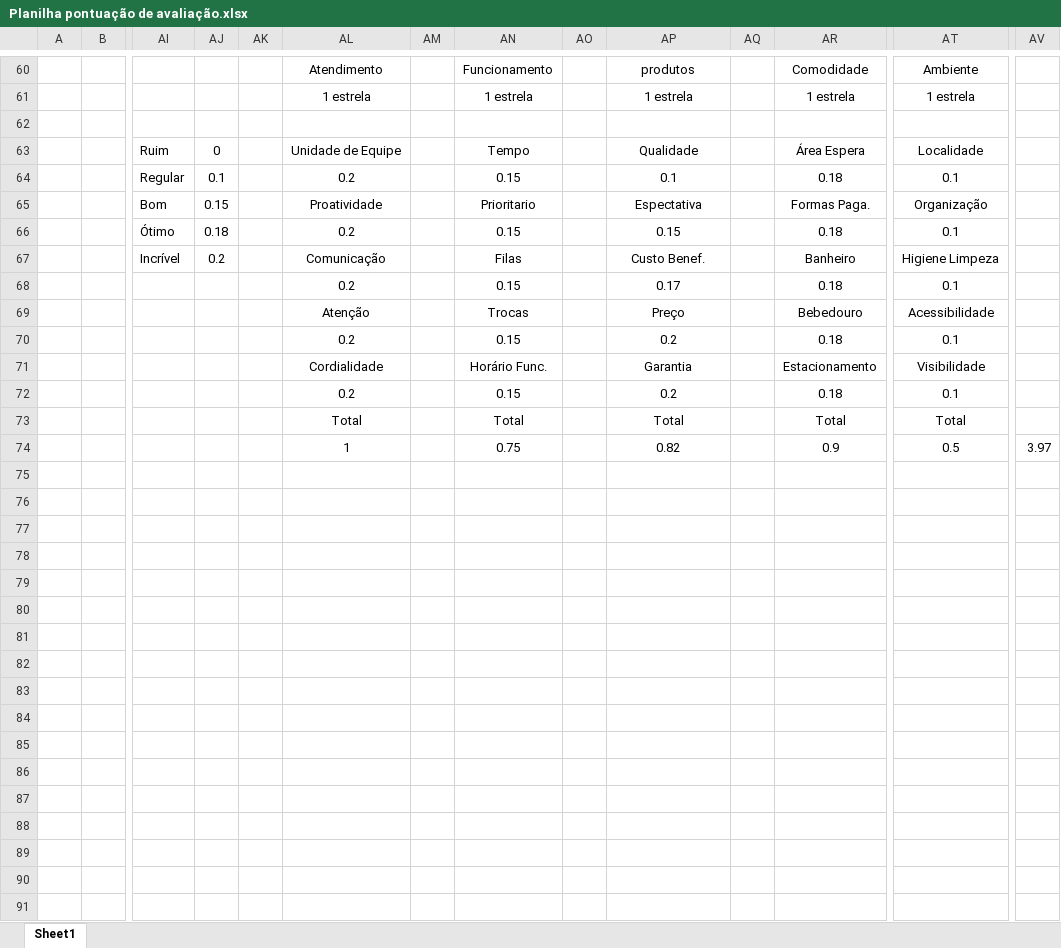
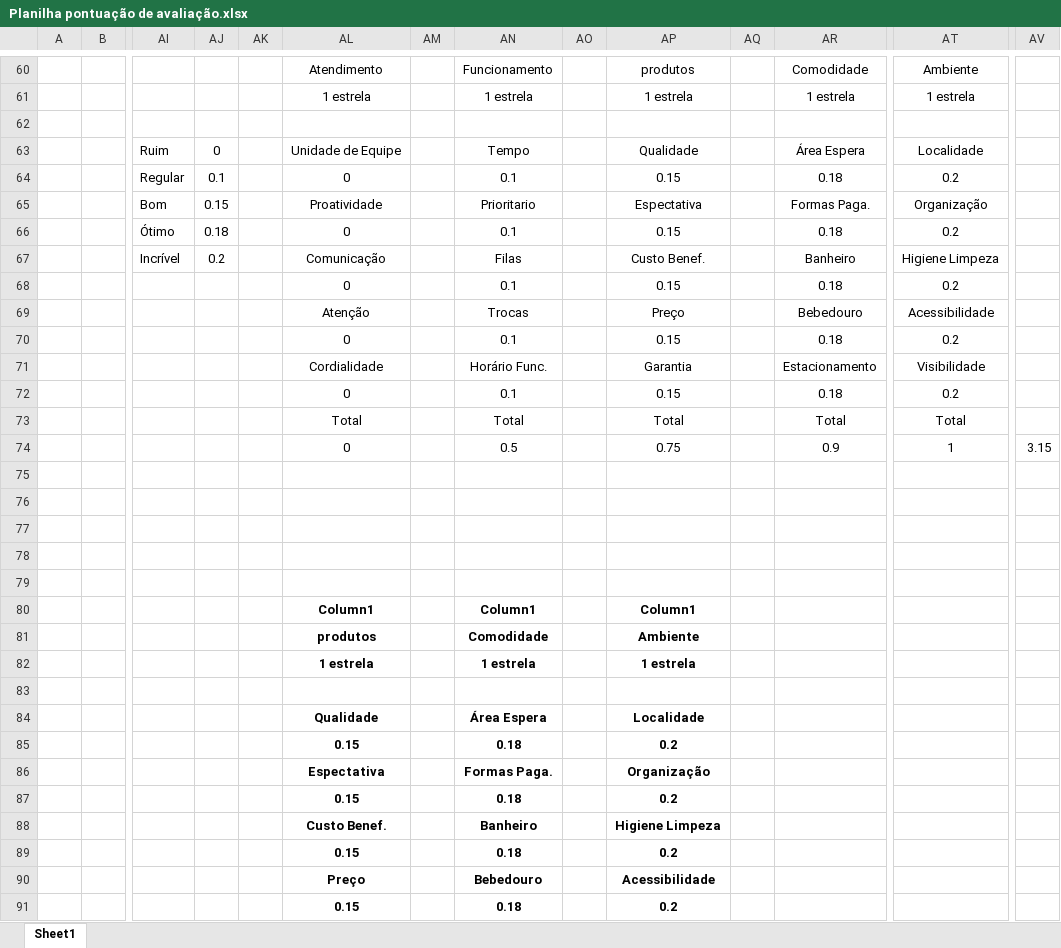
Before and after one commit to ViniAlkin/Size-Up, an Excel workbook: Negócio/Planilha pontuação de avaliação.xlsx, sheet Sheet1, drawn as a sheet; only a part is shown, gaps mark what is left out; values as stored, in another font and other column widths than the file's, no borders; table styles not drawn; removed rows and columns are numbered as before the commit, all else as after; rows hold the shown columns only; the diff covers the shown part only; the diff names each change by its address in the sheet, - before the commit and + after, or states it on an @@ line.

```diff
--- a/Negócio/Planilha pontuação de avaliação.xlsx (sheet Sheet1)
+++ b/Negócio/Planilha pontuação de avaliação.xlsx (sheet Sheet1)
-row 64:  |  | Regular | 0.1 |  | 0.2 |  | 0.15 |  | 0.1 |  | 0.18 | 0.1
+row 64:  |  | Regular | 0.1 |  | 0 |  | 0.1 |  | 0.15 |  | 0.18 | 0.2
-AL66: 0.2
+AL66: 0
-AN66: 0.15
+AN66: 0.1
-AT66: 0.1
+AT66: 0.2
-row 68:  |  |  |  |  | 0.2 |  | 0.15 |  | 0.17 |  | 0.18 | 0.1
+row 68:  |  |  |  |  | 0 |  | 0.1 |  | 0.15 |  | 0.18 | 0.2
-row 70:  |  |  |  |  | 0.2 |  | 0.15 |  | 0.2 |  | 0.18 | 0.1
+row 70:  |  |  |  |  | 0 |  | 0.1 |  | 0.15 |  | 0.18 | 0.2
-row 72:  |  |  |  |  | 0.2 |  | 0.15 |  | 0.2 |  | 0.18 | 0.1
+row 72:  |  |  |  |  | 0 |  | 0.1 |  | 0.15 |  | 0.18 | 0.2
+row 74:  |  |  |  |  | 0 |  | 0.5 |  | 0.75 |  | 0.9 | 1 | 3.15
-row 75:  |  |  |  |  | 1 |  | 0.75 |  | 0.82 |  | 0.9 | 0.5 | 3.97
+row 75: (empty)
+row 76: (empty)
+row 77: (empty)
+row 78: (empty)
+row 79: (empty)
+row 80:  |  |  |  |  | Column1 |  | Column1 |  | Column1
+row 81:  |  |  |  |  | produtos |  | Comodidade |  | Ambiente
+row 82:  |  |  |  |  | 1 estrela |  | 1 estrela |  | 1 estrela
+row 83: (empty)
+row 84:  |  |  |  |  | Qualidade |  | Área Espera |  | Localidade
+row 85:  |  |  |  |  | 0.15 |  | 0.18 |  | 0.2
+row 86:  |  |  |  |  | Espectativa |  | Formas Paga. |  | Organização
+row 87:  |  |  |  |  | 0.15 |  | 0.18 |  | 0.2
+row 88:  |  |  |  |  | Custo Benef. |  | Banheiro |  | Higiene Limpeza
+row 89:  |  |  |  |  | 0.15 |  | 0.18 |  | 0.2
+row 90:  |  |  |  |  | Preço |  | Bebedouro |  | Acessibilidade
+row 91:  |  |  |  |  | 0.15 |  | 0.18 |  | 0.2
```
Also changed, not shown: 4 added rows elsewhere in this sheet, 4 other files.
